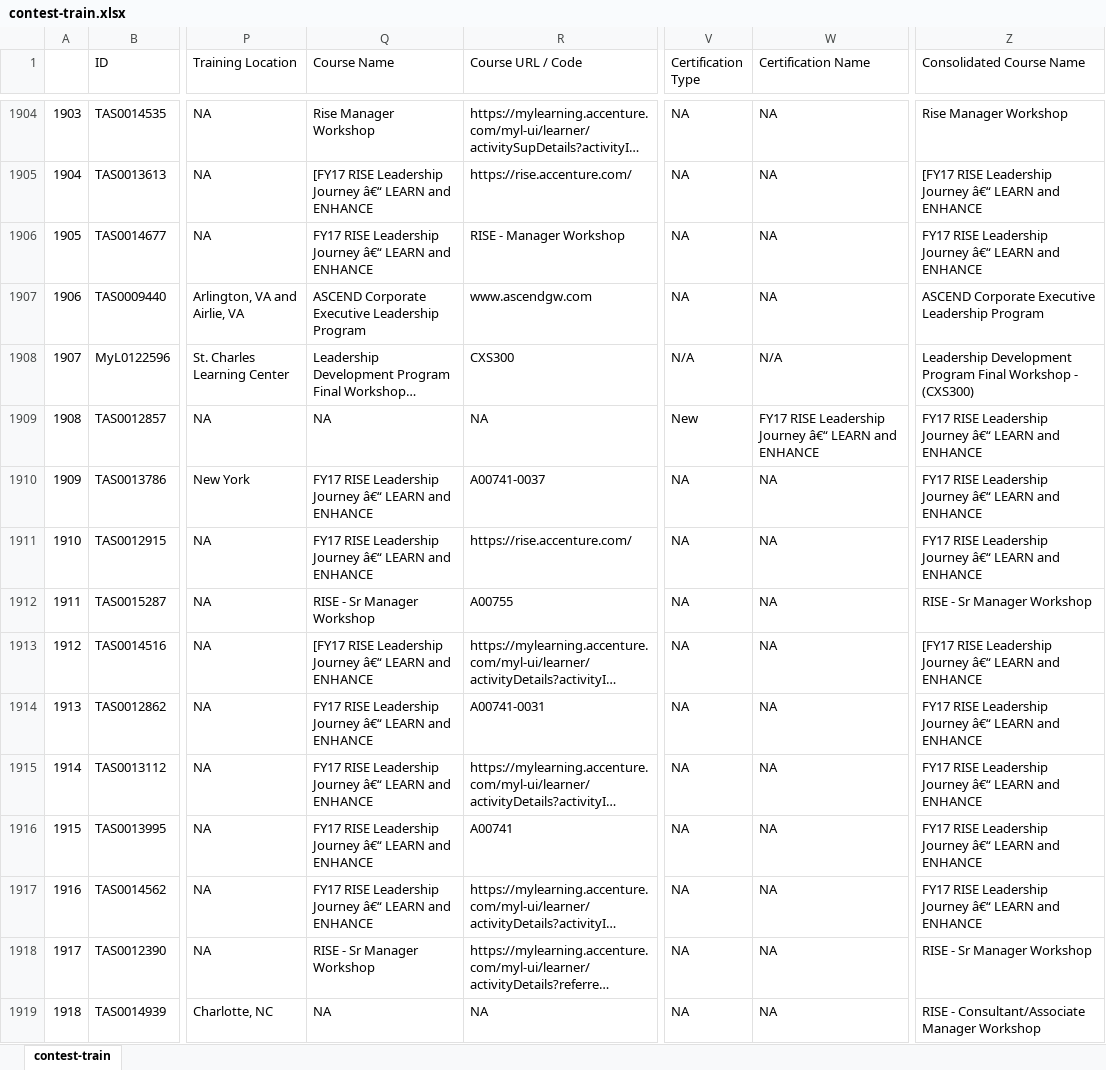
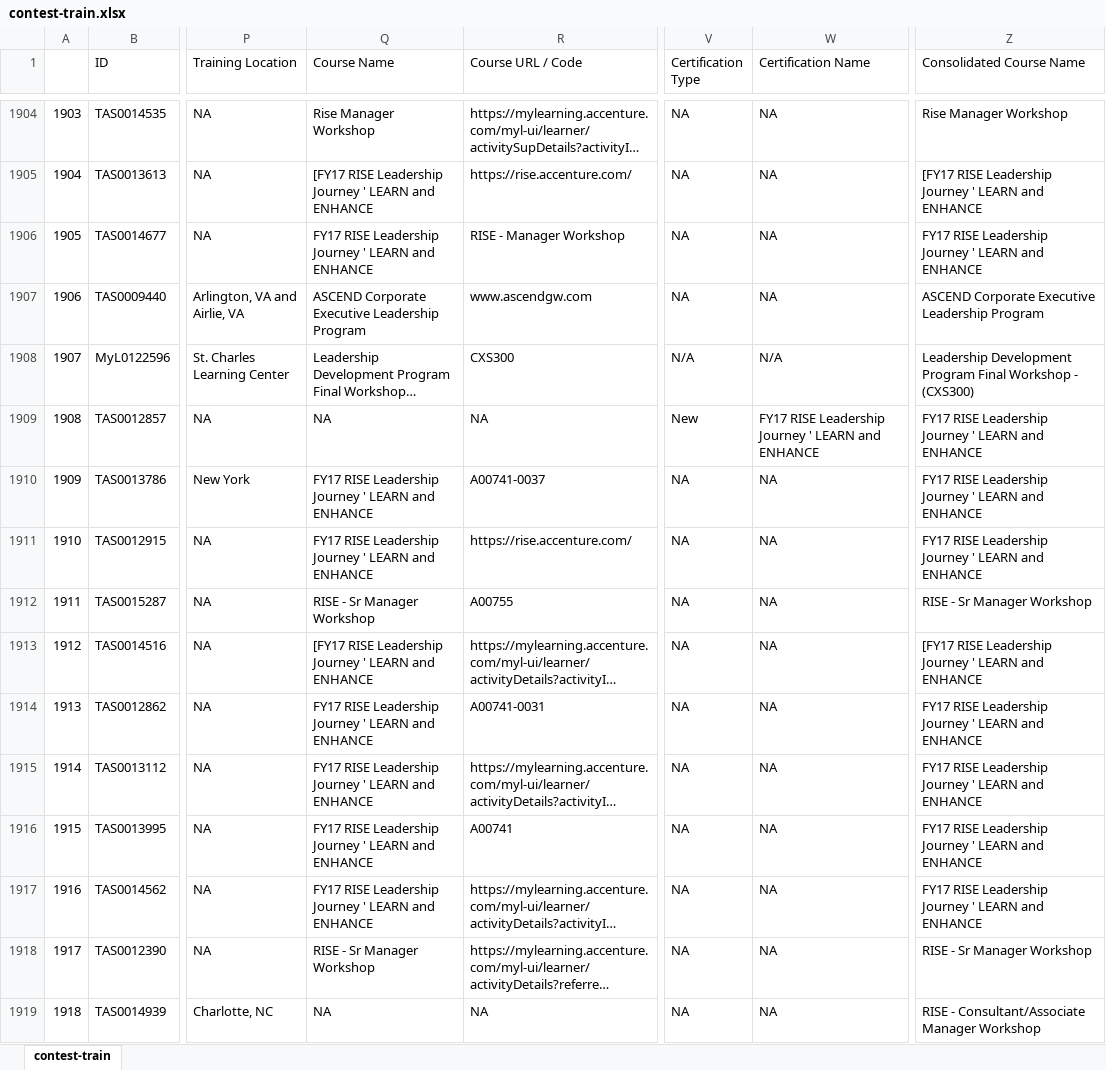
Before and after one commit to sab4tg/AI-XL, an Excel workbook: contest-train.xlsx, sheet contest-train, drawn as a sheet; only a part is shown, gaps mark what is left out; long unchanged cells end in …; values as stored, in another font and other column widths than the file's, no borders; the diff covers the shown part only; the diff names each change by its address in the sheet, - before the commit and + after, or states it on an @@ line.

```diff
--- a/contest-train.xlsx (sheet contest-train)
+++ b/contest-train.xlsx (sheet contest-train)
-Q1905 (Course Name): …Leadership Journey â€“ LEARN and…
+Q1905 (Course Name): …Leadership Journey ' LEARN and…
-Z1905 (Consolidated Course Name): …Leadership Journey â€“ LEARN and…
+Z1905 (Consolidated Course Name): …Leadership Journey ' LEARN and…
-Q1906 (Course Name): …Leadership Journey â€“ LEARN and…
+Q1906 (Course Name): …Leadership Journey ' LEARN and…
-Z1906 (Consolidated Course Name): …Leadership Journey â€“ LEARN and…
+Z1906 (Consolidated Course Name): …Leadership Journey ' LEARN and…
-W1909 (Certification Name): …Leadership Journey â€“ LEARN and…
+W1909 (Certification Name): …Leadership Journey ' LEARN and…
-Z1909:Z1911 (Consolidated Course Name): …Leadership Journey â€“ LEARN and…
+Z1909:Z1911 (Consolidated Course Name): …Leadership Journey ' LEARN and…
-Q1910:Q1911 (Course Name): …Leadership Journey â€“ LEARN and…
+Q1910:Q1911 (Course Name): …Leadership Journey ' LEARN and…
-Q1913 (Course Name): …Leadership Journey â€“ LEARN and…
+Q1913 (Course Name): …Leadership Journey ' LEARN and…
-Z1913 (Consolidated Course Name): …Leadership Journey â€“ LEARN and…
+Z1913 (Consolidated Course Name): …Leadership Journey ' LEARN and…
-Q1914:Q1917 (Course Name): …Leadership Journey â€“ LEARN and…
+Q1914:Q1917 (Course Name): …Leadership Journey ' LEARN and…
-Z1914:Z1917 (Consolidated Course Name): …Leadership Journey â€“ LEARN and…
+Z1914:Z1917 (Consolidated Course Name): …Leadership Journey ' LEARN and…
```
Also changed, not shown: 360 edited cells elsewhere in this sheet, contest-test.xlsx, 2 other files.
